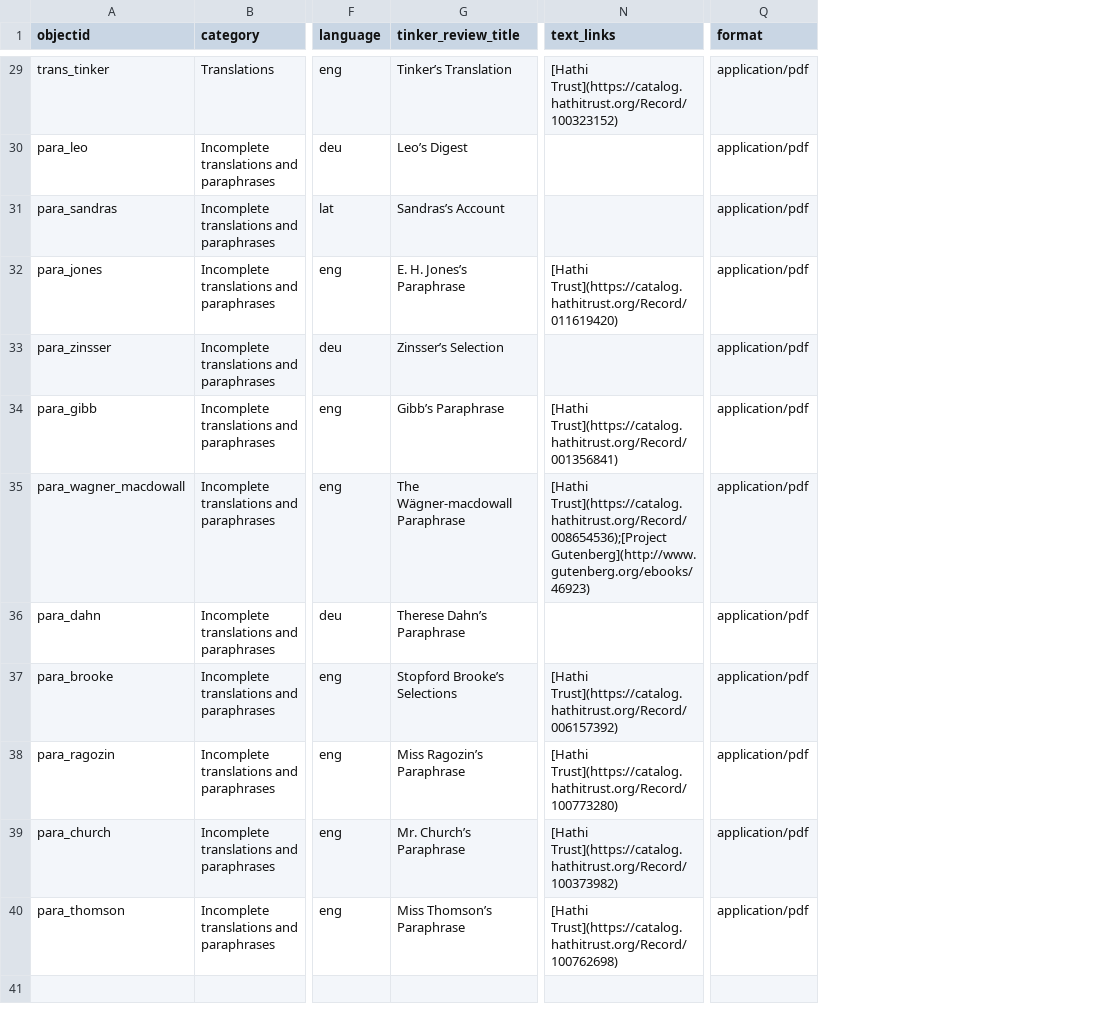
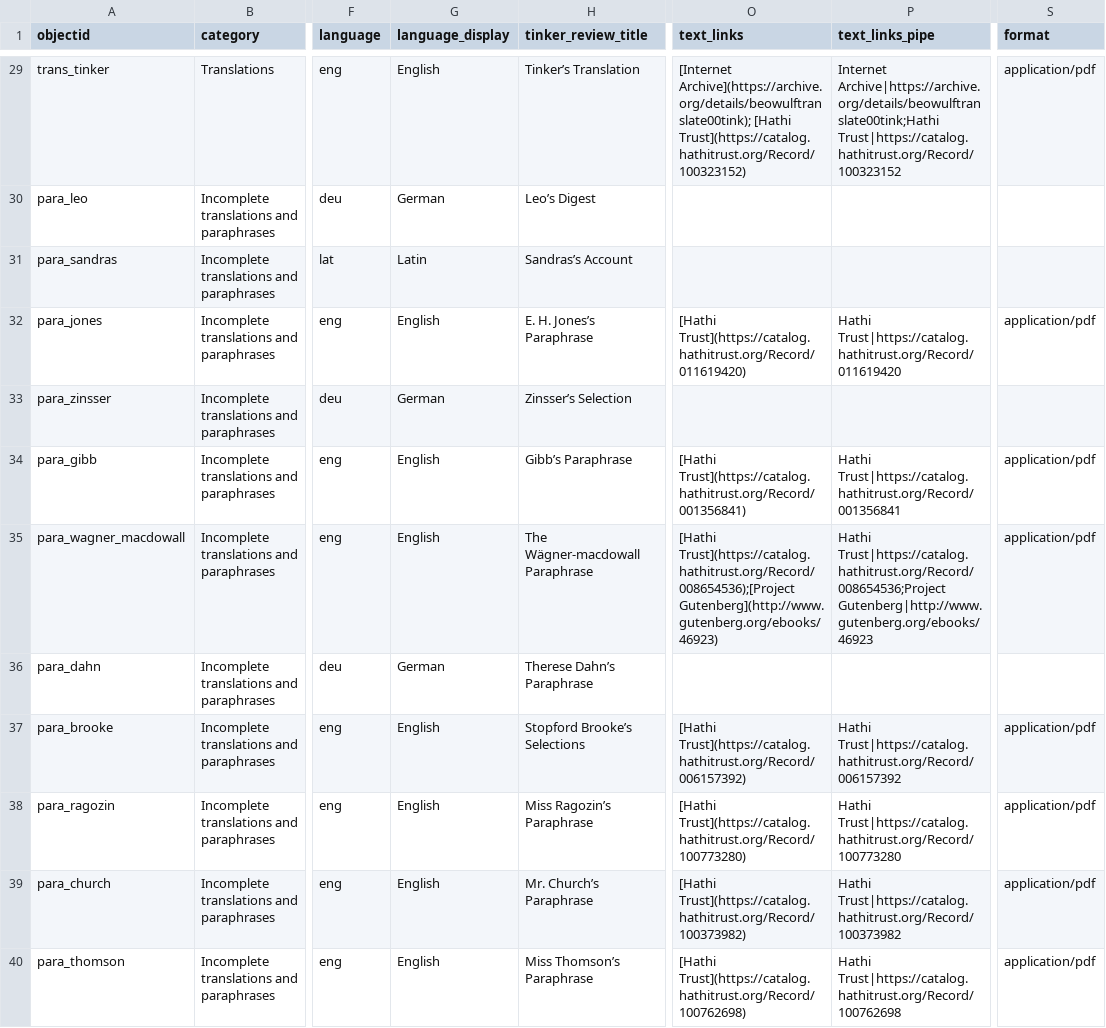
Before and after one commit to evanwill/beowulf-s, a CSV file: _data/beowulf-s.csv, drawn as a sheet; only a part is shown, gaps mark what is left out; addresses are those after the commit; the diff covers the shown part only; the diff names each change by its address in the sheet, - before the commit and + after, or states it on an @@ line.

Commit message:
text item layout

```diff
--- a/_data/beowulf-s.csv
+++ b/_data/beowulf-s.csv
+column G (language_display), rows 29-40: English | German | Latin | English | German | English | English | German | English | English | English | English
+column P (text_links_pipe), rows 29-40: Internet Archive|https://archive.org/details/beowulftranslate00tink;Hathi Trust|https://catalog.hathitrust.org/Record/100323152 |  |  | Hathi Trust|https://catalog.hathitrust.org/Record/011619420 |  | Hathi Trust|https://catalog.hathitrust.org/Record/001356841 | Hathi Trust|https://catalog.hathitrust.org/Record/008654536;Project Gutenberg|http://www.gutenberg.org/ebooks/46923 |  | Hathi Trust|https://catalog.hathitrust.org/Record/006157392 | Hathi Trust|https://catalog.hathitrust.org/Record/100773280 | Hathi Trust|https://catalog.hathitrust.org/Record/100373982 | Hathi Trust|https://catalog.hathitrust.org/Record/100762698
-O29 (text_links): [Hathi Trust](https://catalog.hathitrust.org/Record/100323152)
+O29 (text_links): [Internet Archive](https://archive.org/details/beowulftranslate00tink); [Hathi Trust](https://catalog.hathitrust.org/Record/100323152)
-S30:S31 (format): application/pdf
+S30:S31 (format): (empty)
-S33 (format): application/pdf
+S33 (format): (empty)
-S36 (format): application/pdf
+S36 (format): (empty)
```
Also changed, not shown: 24 edited cells elsewhere in this file, 1 other file.
